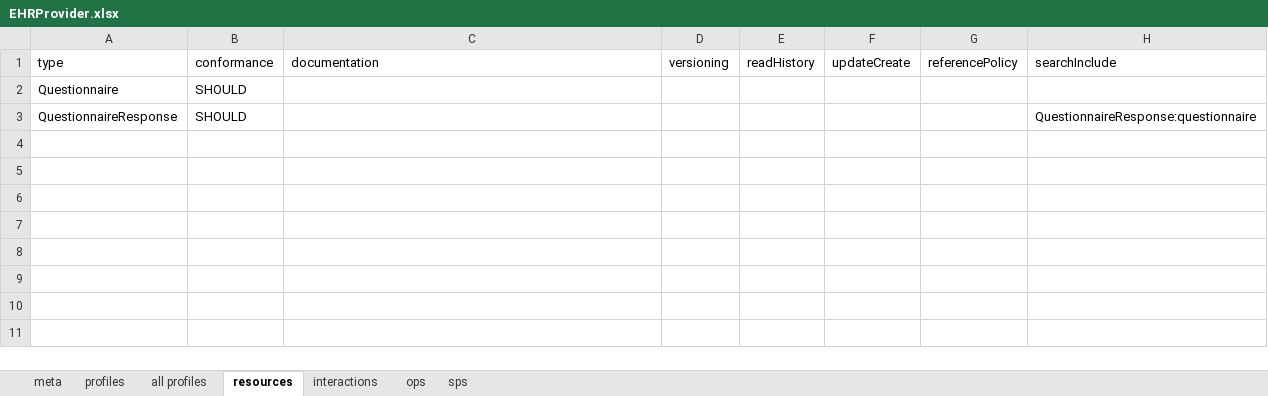
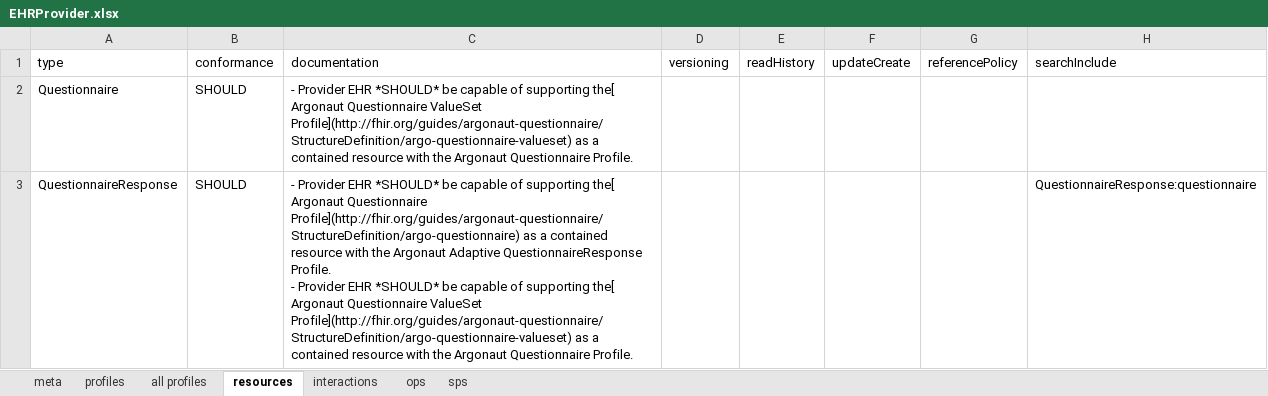
Before and after one commit to Healthedata1/MyNotebooks, an Excel workbook: CapStatement/EHRProvider.xlsx, sheet resources, drawn as a sheet; values as stored, in another font and other column widths than the file's, no borders; ↵ is a line break in a cell; the diff names each change by its address in the sheet, - before the commit and + after, or states it on an @@ line.

```diff
--- a/CapStatement/EHRProvider.xlsx (sheet resources)
+++ b/CapStatement/EHRProvider.xlsx (sheet resources)
-C2 (documentation): (empty)
+C2 (documentation): - Provider EHR *SHOULD* be capable of supporting the[ Argonaut Questionnaire ValueSet Profile](http://fhir.org/guides/argonaut-questionnaire/StructureDefinition/argo-questionnaire-valueset) as a contained resource with the Argonaut Questionnaire Profile.
-C3 (documentation): (empty)
+C3 (documentation): - Provider EHR *SHOULD* be capable of supporting the[ Argonaut Questionnaire Profile](http://fhir.org/guides/argonaut-questionnaire/StructureDefinition/argo-questionnaire) as a contained resource with the Argonaut Adaptive QuestionnaireResponse Profile. ↵ - Provider EHR *SHOULD* be capable of supporting the[ Argonaut Questionnaire ValueSet Profile](http://fhir.org/guides/argonaut-questionnaire/StructureDefinition/argo-questionnaire-valueset) as a contained resource with the Argonaut Questionnaire Profile.
```
Also changed, not shown: sheet sps, CapStatement/AdaptService.xlsx, CapStatement/AnsBank.xlsx, 3 other files.
